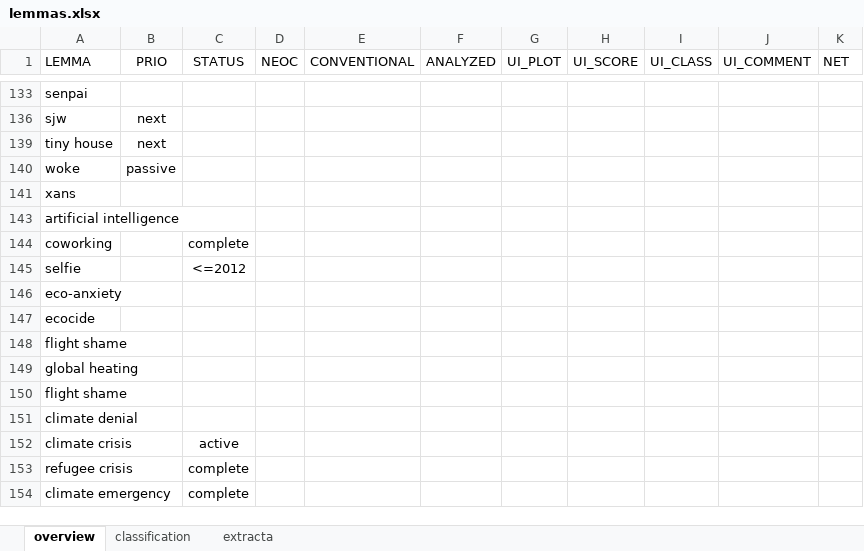
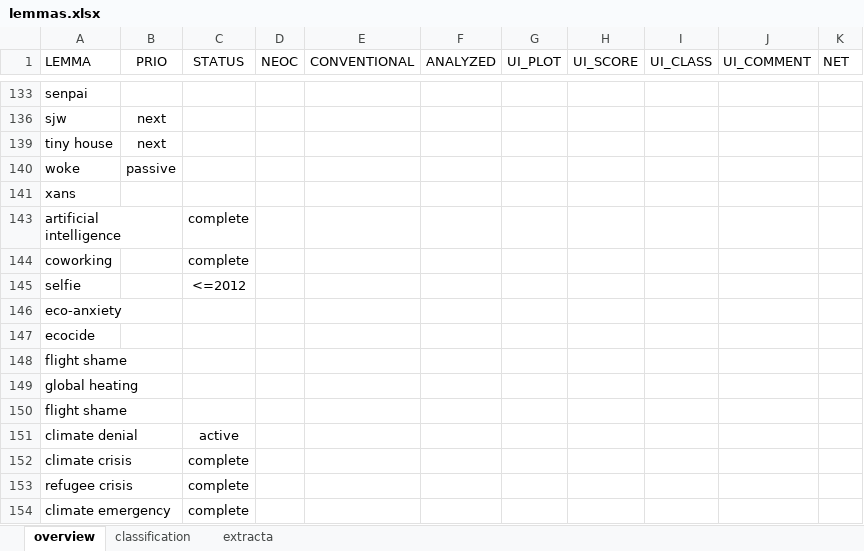
Before and after one commit to wuqui/sna, an Excel workbook: lemmas.xlsx, sheet overview, drawn as a sheet; only a part is shown, gaps mark what is left out; values as stored, in another font and other column widths than the file's, no borders; conditional formats not drawn; the diff names each change by its address in the sheet, - before the commit and + after, or states it on an @@ line.

```diff
--- a/lemmas.xlsx (sheet overview)
+++ b/lemmas.xlsx (sheet overview)
-C143 (STATUS): (empty)
+C143 (STATUS): complete
-C151 (STATUS): (empty)
+C151 (STATUS): active
-C152 (STATUS): active
+C152 (STATUS): complete
```
Also changed, not shown: cases.xlsx, 6 other files.
